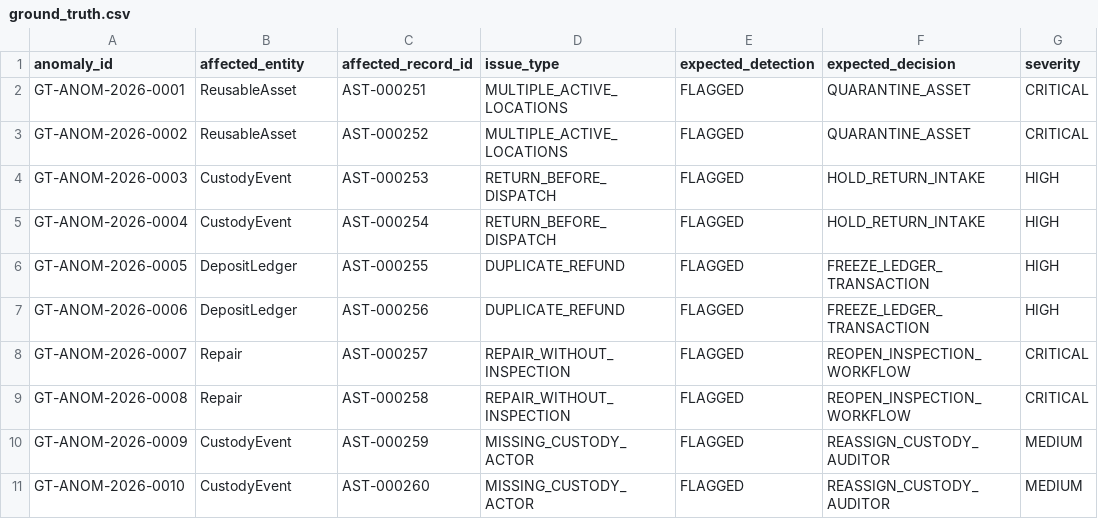
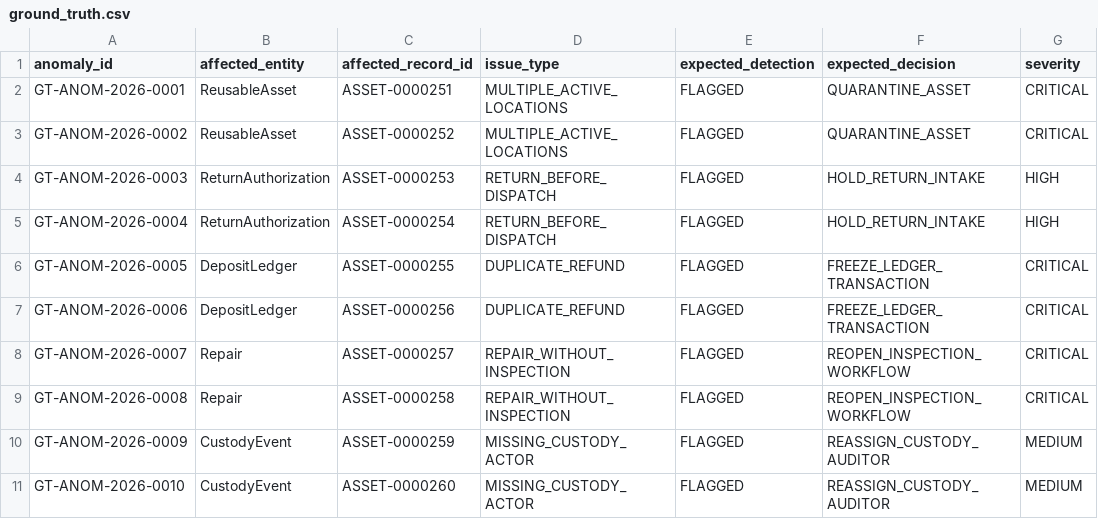
Before and after one commit to dheerajreddysaddi/reverse-logistics-tracker, a CSV file: data/processed/ground_truth.csv, drawn as a sheet.

```diff
--- a/data/processed/ground_truth.csv
+++ b/data/processed/ground_truth.csv
@@ -1,11 +1,11 @@
 anomaly_id,affected_entity,affected_record_id,issue_type,expected_detection,expected_decision,severity
-GT-ANOM-2026-0001,ReusableAsset,AST-000251,MULTIPLE_ACTIVE_LOCATIONS,FLAGGED,QUARANTINE_ASSET,CRITICAL
-GT-ANOM-2026-0002,ReusableAsset,AST-000252,MULTIPLE_ACTIVE_LOCATIONS,FLAGGED,QUARANTINE_ASSET,CRITICAL
-GT-ANOM-2026-0003,CustodyEvent,AST-000253,RETURN_BEFORE_DISPATCH,FLAGGED,HOLD_RETURN_INTAKE,HIGH
-GT-ANOM-2026-0004,CustodyEvent,AST-000254,RETURN_BEFORE_DISPATCH,FLAGGED,HOLD_RETURN_INTAKE,HIGH
-GT-ANOM-2026-0005,DepositLedger,AST-000255,DUPLICATE_REFUND,FLAGGED,FREEZE_LEDGER_TRANSACTION,HIGH
-GT-ANOM-2026-0006,DepositLedger,AST-000256,DUPLICATE_REFUND,FLAGGED,FREEZE_LEDGER_TRANSACTION,HIGH
-GT-ANOM-2026-0007,Repair,AST-000257,REPAIR_WITHOUT_INSPECTION,FLAGGED,REOPEN_INSPECTION_WORKFLOW,CRITICAL
-GT-ANOM-2026-0008,Repair,AST-000258,REPAIR_WITHOUT_INSPECTION,FLAGGED,REOPEN_INSPECTION_WORKFLOW,CRITICAL
-GT-ANOM-2026-0009,CustodyEvent,AST-000259,MISSING_CUSTODY_ACTOR,FLAGGED,REASSIGN_CUSTODY_AUDITOR,MEDIUM
-GT-ANOM-2026-0010,CustodyEvent,AST-000260,MISSING_CUSTODY_ACTOR,FLAGGED,REASSIGN_CUSTODY_AUDITOR,MEDIUM
+GT-ANOM-2026-0001,ReusableAsset,ASSET-0000251,MULTIPLE_ACTIVE_LOCATIONS,FLAGGED,QUARANTINE_ASSET,CRITICAL
+GT-ANOM-2026-0002,ReusableAsset,ASSET-0000252,MULTIPLE_ACTIVE_LOCATIONS,FLAGGED,QUARANTINE_ASSET,CRITICAL
+GT-ANOM-2026-0003,ReturnAuthorization,ASSET-0000253,RETURN_BEFORE_DISPATCH,FLAGGED,HOLD_RETURN_INTAKE,HIGH
+GT-ANOM-2026-0004,ReturnAuthorization,ASSET-0000254,RETURN_BEFORE_DISPATCH,FLAGGED,HOLD_RETURN_INTAKE,HIGH
+GT-ANOM-2026-0005,DepositLedger,ASSET-0000255,DUPLICATE_REFUND,FLAGGED,FREEZE_LEDGER_TRANSACTION,CRITICAL
+GT-ANOM-2026-0006,DepositLedger,ASSET-0000256,DUPLICATE_REFUND,FLAGGED,FREEZE_LEDGER_TRANSACTION,CRITICAL
+GT-ANOM-2026-0007,Repair,ASSET-0000257,REPAIR_WITHOUT_INSPECTION,FLAGGED,REOPEN_INSPECTION_WORKFLOW,CRITICAL
+GT-ANOM-2026-0008,Repair,ASSET-0000258,REPAIR_WITHOUT_INSPECTION,FLAGGED,REOPEN_INSPECTION_WORKFLOW,CRITICAL
+GT-ANOM-2026-0009,CustodyEvent,ASSET-0000259,MISSING_CUSTODY_ACTOR,FLAGGED,REASSIGN_CUSTODY_AUDITOR,MEDIUM
+GT-ANOM-2026-0010,CustodyEvent,ASSET-0000260,MISSING_CUSTODY_ACTOR,FLAGGED,REASSIGN_CUSTODY_AUDITOR,MEDIUM
```
Also changed, not shown: 44 other files.
